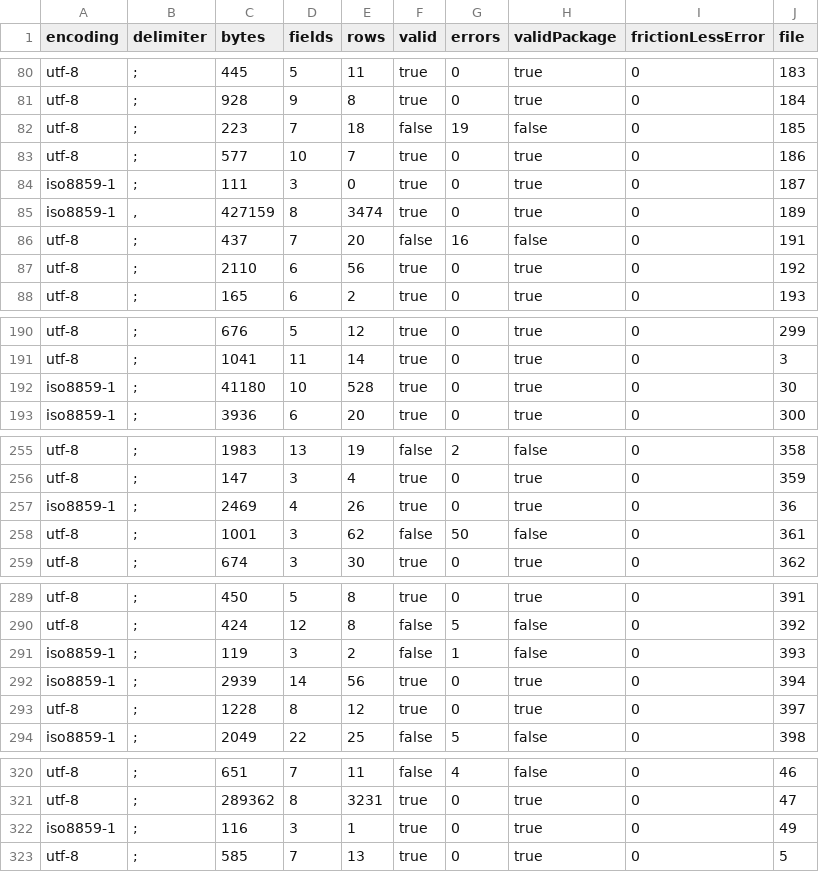
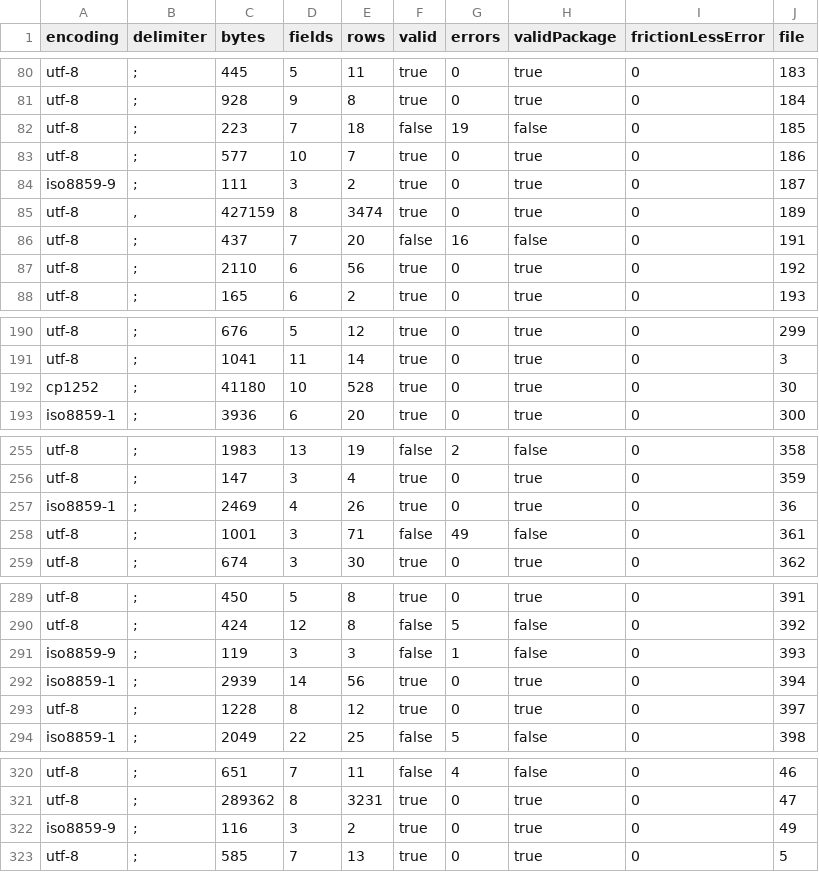
Before and after one commit to aborruso/checkCatalogue, a CSV file: output/openDataComunePalermo/processing/validate.csv, drawn as a sheet; only a part is shown, gaps mark what is left out; the diff covers the shown part only.

```diff
--- a/output/openDataComunePalermo/processing/validate.csv
+++ b/output/openDataComunePalermo/processing/validate.csv
@@ -83,4 +83,4 @@ utf-8,;,223,7,18,false,19,false,0,185
 utf-8,;,577,10,7,true,0,true,0,186
-iso8859-1,;,111,3,0,true,0,true,0,187
-iso8859-1,",",427159,8,3474,true,0,true,0,189
+iso8859-9,;,111,3,2,true,0,true,0,187
+utf-8,",",427159,8,3474,true,0,true,0,189
 utf-8,;,437,7,20,false,16,false,0,191
@@ -191,3 +191,3 @@ utf-8,;,676,5,12,true,0,true,0,299
 utf-8,;,1041,11,14,true,0,true,0,3
-iso8859-1,;,41180,10,528,true,0,true,0,30
+cp1252,;,41180,10,528,true,0,true,0,30
 iso8859-1,;,3936,6,20,true,0,true,0,300
@@ -257,3 +257,3 @@ utf-8,;,147,3,4,true,0,true,0,359
 iso8859-1,;,2469,4,26,true,0,true,0,36
-utf-8,;,1001,3,62,false,50,false,0,361
+utf-8,;,1001,3,71,false,49,false,0,361
 utf-8,;,674,3,30,true,0,true,0,362
@@ -290,3 +290,3 @@ utf-8,;,450,5,8,true,0,true,0,391
 utf-8,;,424,12,8,false,5,false,0,392
-iso8859-1,;,119,3,2,false,1,false,0,393
+iso8859-9,;,119,3,3,false,1,false,0,393
 iso8859-1,;,2939,14,56,true,0,true,0,394
@@ -321,3 +321,3 @@ utf-8,;,651,7,11,false,4,false,0,46
 utf-8,;,289362,8,3231,true,0,true,0,47
-iso8859-1,;,116,3,1,true,0,true,0,49
+iso8859-9,;,116,3,2,true,0,true,0,49
 utf-8,;,585,7,13,true,0,true,0,5
```
Also changed, not shown: 2 added rows, 2 removed rows and 16 edited cells elsewhere in this file, output/openDataComunePalermo/processing/errors.csv, output/openDataComunePalermo/processing/errors_wide.csv, 4 other files.
